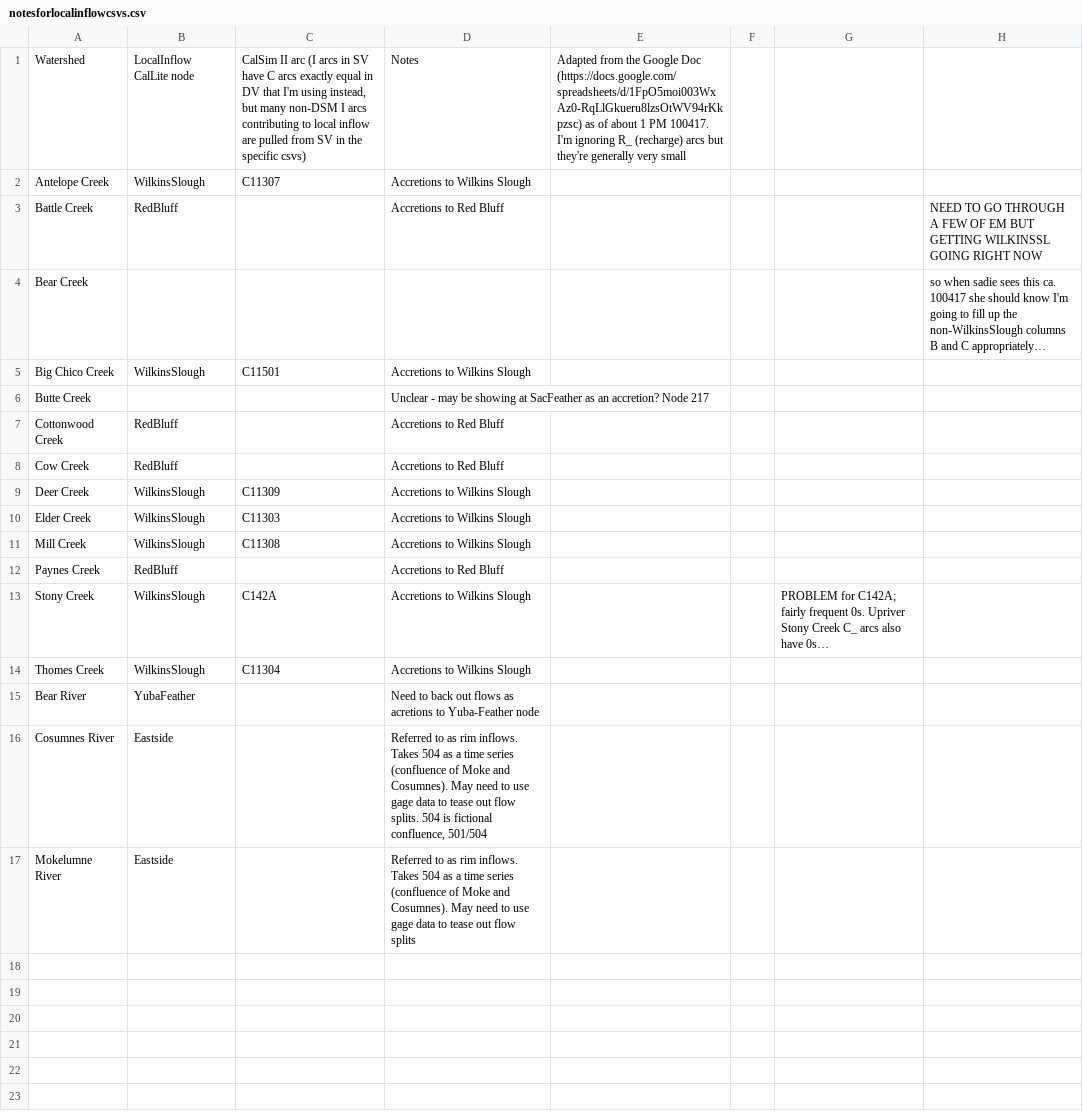
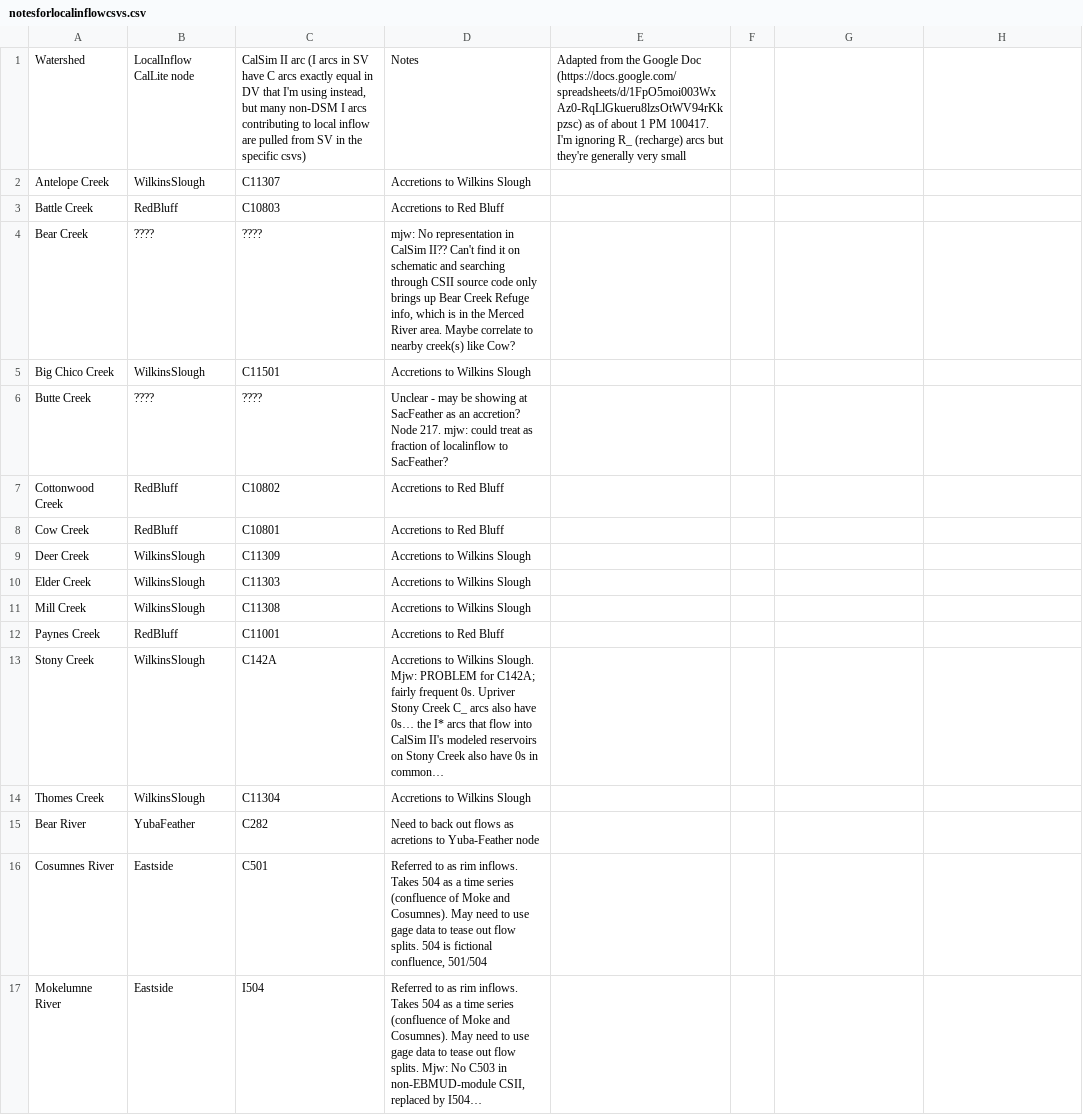
Before and after one commit to FlowWest/cvpiaFlow, a CSV file: data-raw/notesforlocalinflowcsvs.csv, drawn as a sheet; the diff names each change by its address in the sheet, - before the commit and + after, or states it on an @@ line.

```diff
--- a/data-raw/notesforlocalinflowcsvs.csv
+++ b/data-raw/notesforlocalinflowcsvs.csv
-C3: (empty)
+C3: C10803
-H3: NEED TO GO THROUGH A FEW OF EM BUT GETTING WILKINSSL GOING RIGHT NOW
+H3: (empty)
-B4: (empty)
+B4: ????
-C4: (empty)
+C4: ????
-D4: (empty)
+D4: mjw: No representation in CalSim II?? Can't find it on schematic and searching through CSII source code only brings up Bear Creek Refuge info, which is in the Merced River area. Maybe correlate to nearby creek(s) like Cow?
-H4: so when sadie sees this ca. 100417 she should know I'm going to fill up the non-WilkinsSlough columns B and C appropriately…
+H4: (empty)
-B6: (empty)
+B6: ????
-C6: (empty)
+C6: ????
-D6: …accretion? Node 217
+D6: …accretion? Node 217. mjw: could treat as fraction of localinflow to SacFeather?
-C7: (empty)
+C7: C10802
-C8: (empty)
+C8: C10801
-C12: (empty)
+C12: C11001
-D13: …to Wilkins Slough
+D13: …to Wilkins Slough. Mjw: PROBLEM for C142A; fairly frequent 0s. Upriver Stony Creek C_ arcs also have 0s… the I* arcs that flow into CalSim II's modeled reservoirs on Stony Creek also have 0s in common…
-G13: PROBLEM for C142A; fairly frequent 0s. Upriver Stony Creek C_ arcs also have 0s…
+G13: (empty)
-C15: (empty)
+C15: C282
-C16: (empty)
+C16: C501
-C17: (empty)
+C17: I504
-D17: …out flow splits
+D17: …out flow splits. Mjw: No C503 in non-EBMUD-module CSII, replaced by I504…
```
Also changed, not shown: data-raw/WilkinsSlough.csv, data-raw/flowmaster.csv, 5 other files.
